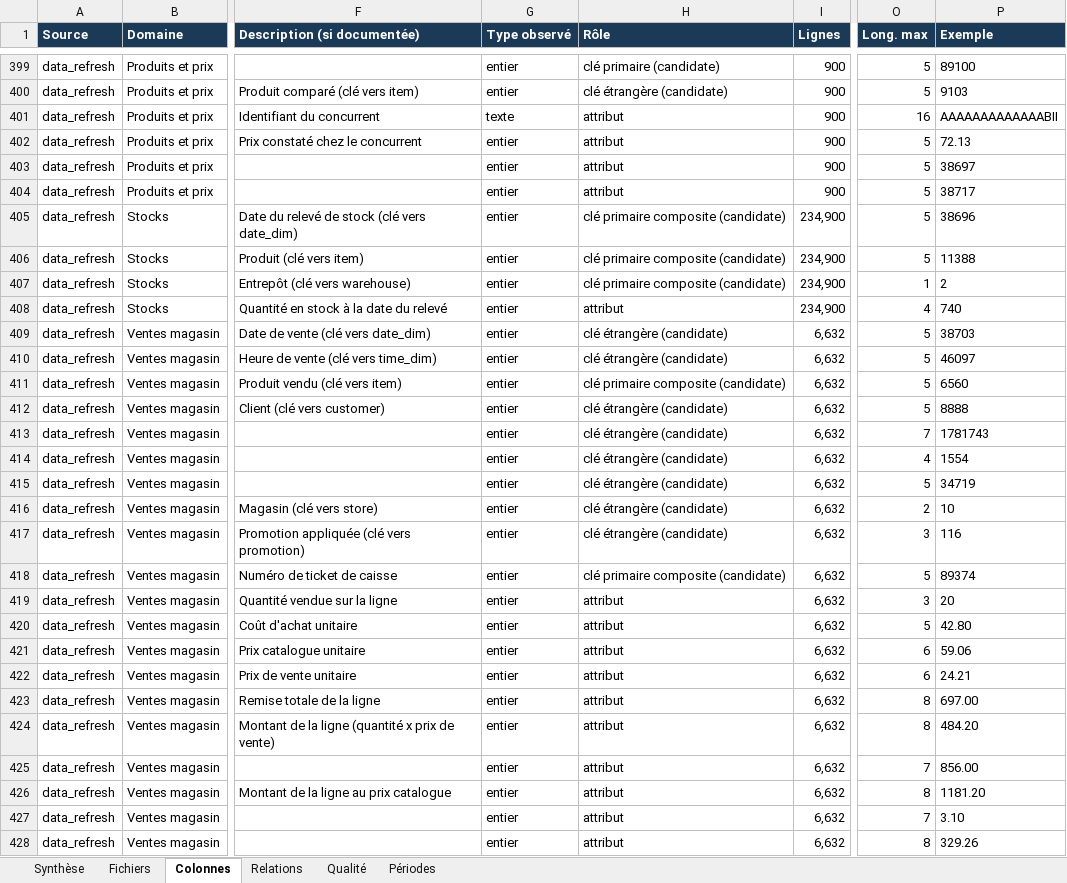
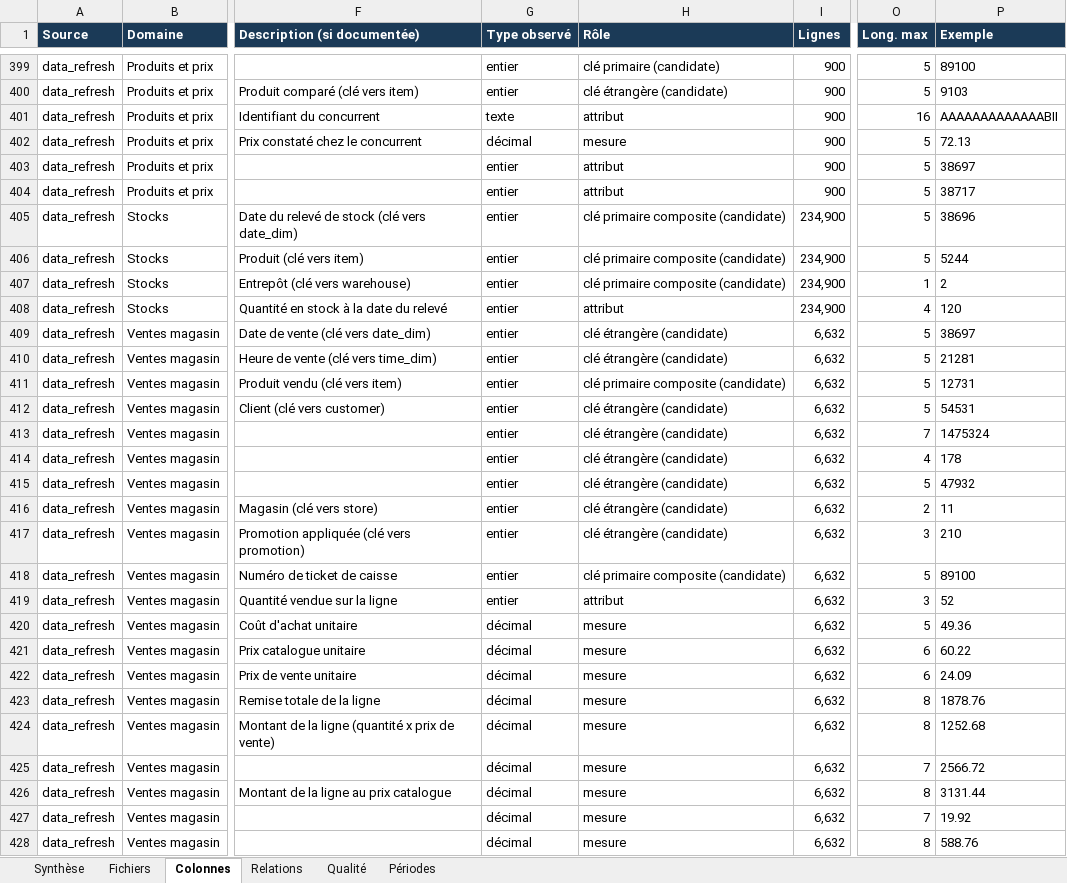
Before and after one commit to Yanis389/Archi_Data, an Excel workbook: 01_UC01_besoin_exploration/UC01_inventaire_sources.xlsx, sheet Colonnes, drawn as a sheet; only a part is shown, gaps mark what is left out; values as stored, in another font and other column widths than the file's, no borders; the diff covers the shown part only; the diff names each change by its address in the sheet, - before the commit and + after, or states it on an @@ line.

Commit message:
fix(scripts): corrige l'inférence de type des colonnes décimales
try_cast(... as bigint) acceptait '18.00' comme entier : les colonnes de
prix et de montants étaient classées « entier » au lieu de « décimal ».
Le type entier est désormais testé par expression régulière stricte.
Preuves et livrables xlsx/pdf régénérés (store_sales : 11 entiers et
12 décimaux).

```diff
--- a/01_UC01_besoin_exploration/UC01_inventaire_sources.xlsx (sheet Colonnes)
+++ b/01_UC01_besoin_exploration/UC01_inventaire_sources.xlsx (sheet Colonnes)
-G402 (Type observé): entier
+G402 (Type observé): décimal
-H402 (Rôle): attribut
+H402 (Rôle): mesure
-P406 (Exemple): 11388
+P406 (Exemple): 5244
-P408 (Exemple): 740
+P408 (Exemple): 120
-P409 (Exemple): 38703
+P409 (Exemple): 38697
-P410 (Exemple): 46097
+P410 (Exemple): 21281
-P411 (Exemple): 6560
+P411 (Exemple): 12731
-P412 (Exemple): 8888
+P412 (Exemple): 54531
-P413 (Exemple): 1781743
+P413 (Exemple): 1475324
-P414 (Exemple): 1554
+P414 (Exemple): 178
-P415 (Exemple): 34719
+P415 (Exemple): 47932
-P416 (Exemple): 10
+P416 (Exemple): 11
-P417 (Exemple): 116
+P417 (Exemple): 210
-P418 (Exemple): 89374
+P418 (Exemple): 89100
-P419 (Exemple): 20
+P419 (Exemple): 52
-G420:G428 (Type observé): entier
+G420:G428 (Type observé): décimal
-H420:H428 (Rôle): attribut
+H420:H428 (Rôle): mesure
-P420 (Exemple): 42.80
+P420 (Exemple): 49.36
-P421 (Exemple): 59.06
+P421 (Exemple): 60.22
-P422 (Exemple): 24.21
+P422 (Exemple): 24.09
-P423 (Exemple): 697.00
+P423 (Exemple): 1878.76
-P424 (Exemple): 484.20
+P424 (Exemple): 1252.68
-P425 (Exemple): 856.00
+P425 (Exemple): 2566.72
-P426 (Exemple): 1181.20
+P426 (Exemple): 3131.44
-P427 (Exemple): 3.10
+P427 (Exemple): 19.92
-P428 (Exemple): 329.26
+P428 (Exemple): 588.76
```
Also changed, not shown: 350 edited cells elsewhere in this sheet, 01_UC01_besoin_exploration/UC01_dictionnaire_KPI.xlsx, 7 other files.
